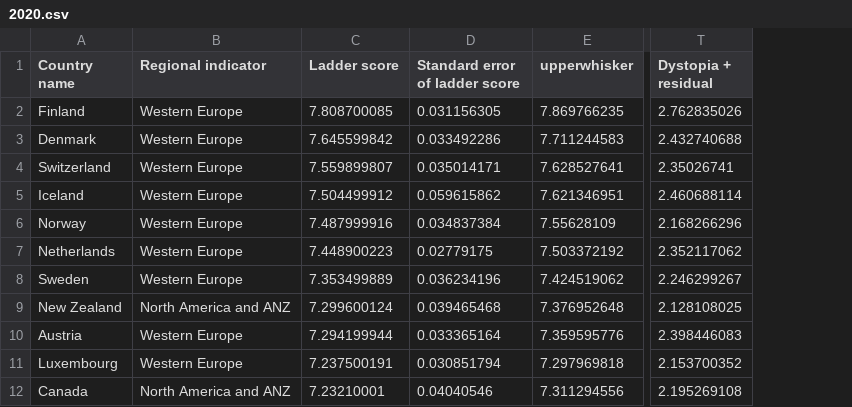
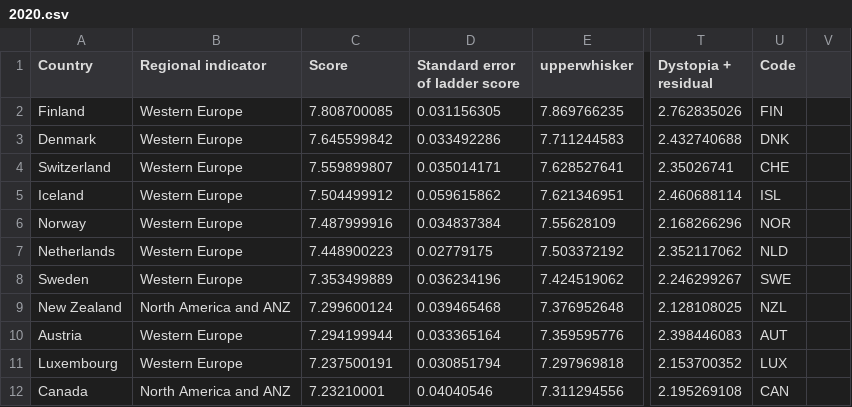
Before and after one commit to DS4200-Fall21-Sec02/project-happiness-gc-as-di-ea-mz, a CSV file: data/2020.csv, drawn as a sheet; only a part is shown, gaps mark what is left out; the diff names each change by its address in the sheet, - before the commit and + after, or states it on an @@ line.

```diff
--- a/data/2020.csv
+++ b/data/2020.csv
+column U (Code), rows 2-12: FIN | DNK | CHE | ISL | NOR | NLD | SWE | NZL | AUT | LUX | CAN
+column V, empty
-A1: Country name
+A1: Country
-C1: Ladder score
+C1: Score
```
Also changed, not shown: 4 other files.
